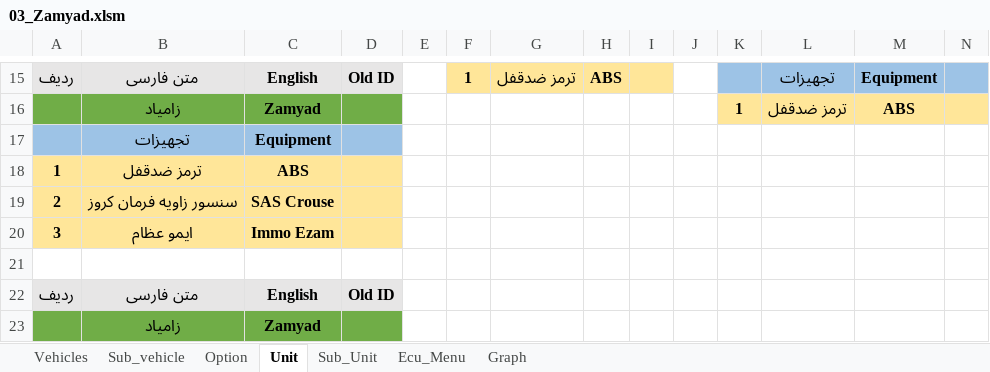
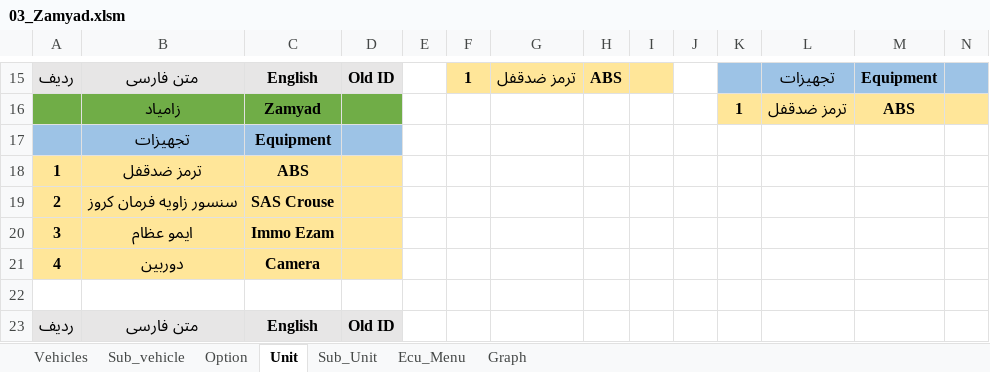
Before and after one commit to workrezvanian-netizen/DiagExcelFiles, an Excel workbook: Diag_Menu/03_Zamyad.xlsm, sheet Unit, drawn as a sheet; only a part is shown, gaps mark what is left out; the shorter side is filled out with more unchanged rows; values as stored, in another font and other column widths than the file's, no borders; the diff names each change by its address in the sheet, - before the commit and + after, or states it on an @@ line.

```diff
--- a/Diag_Menu/03_Zamyad.xlsm (sheet Unit)
+++ b/Diag_Menu/03_Zamyad.xlsm (sheet Unit)
+row 21: 4 | دوربین | Camera
```
Also changed, not shown: sheet Graph, sheet Ecu_Menu, sheet Sub_Unit.
